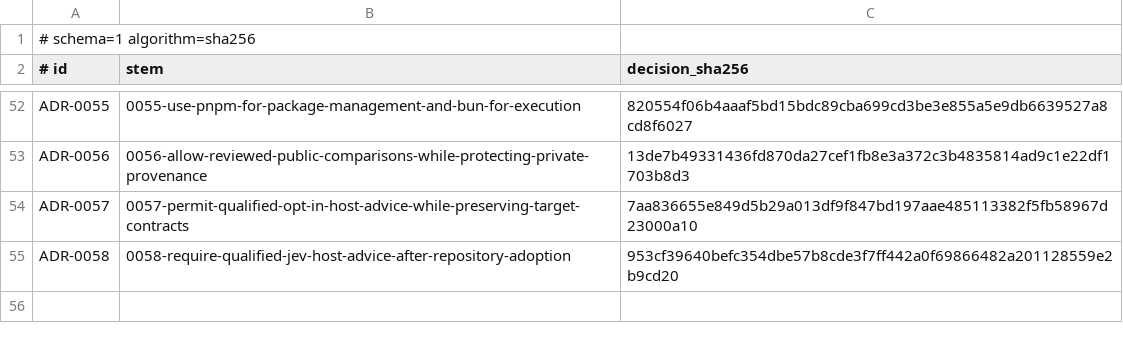
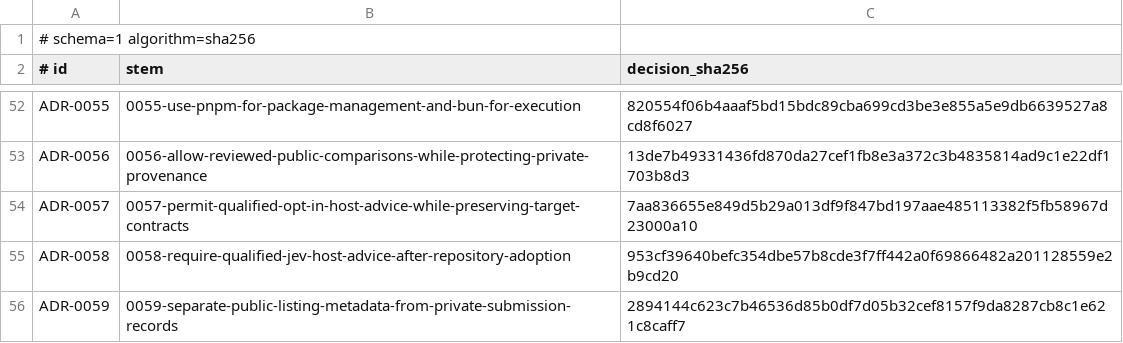
Before and after one commit to stark-ai-de/agent-skills, a TSV file: scripts/validation/adrs/decision-lock.tsv, drawn as a sheet; only a part is shown, gaps mark what is left out; the diff names each change by its address in the sheet, - before the commit and + after, or states it on an @@ line.

```diff
--- a/scripts/validation/adrs/decision-lock.tsv
+++ b/scripts/validation/adrs/decision-lock.tsv
+row 56: ADR-0059 | 0059-separate-public-listing-metadata-from-private-submission-records | 2894144c623c7b46536d85b0df7d05b32cef8157f9da8287cb8c1e621c8caff7
```
Also changed, not shown: 39 other files.
